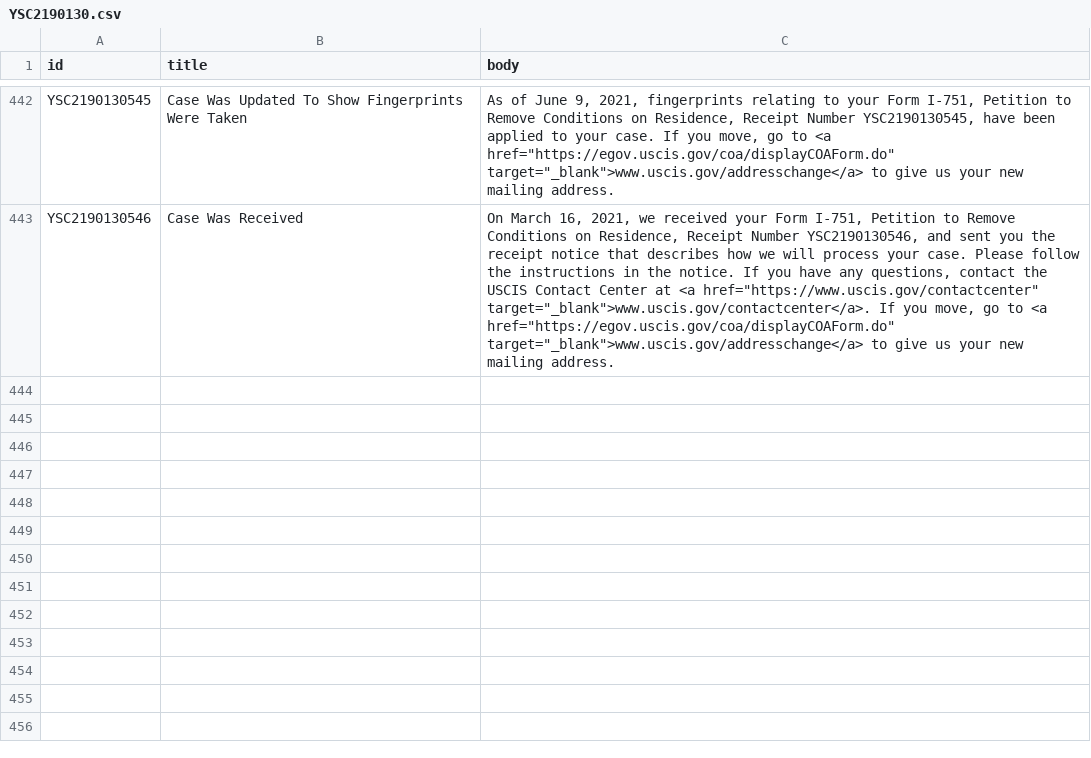
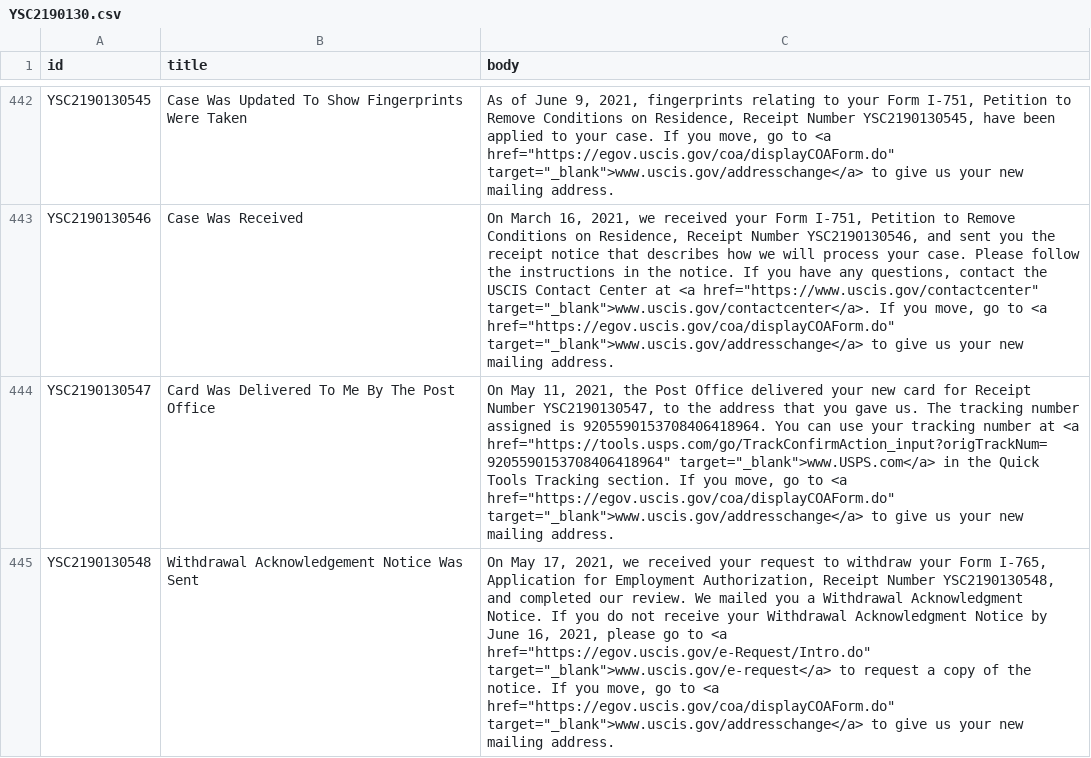
Before and after one commit to opt-lol/opt-data, a CSV file: data/YSC2190130.csv, drawn as a sheet; only a part is shown, gaps mark what is left out; the diff names each change by its address in the sheet, - before the commit and + after, or states it on an @@ line.

```diff
--- a/data/YSC2190130.csv
+++ b/data/YSC2190130.csv
+row 444: YSC2190130547 | Card Was Delivered To Me By The Post Office | On May 11, 2021, the Post Office delivered your new card for Receipt Number YSC2190130547, to the address that you gave us. The tracking number assigned is 9205590153708406418964. You can use your tracking number at <a href="https://tools.usps.com/go/TrackConfirmAction_input?origTrackNum=9205590153708406418964" target="_blank">www.USPS.com</a> in the Quick Tools Tracking section. If you move, go to <a href="https://egov.uscis.gov/coa/displayCOAForm.do" target="_blank">www.uscis.gov/addresschange</a> to give us your new mailing address.
+row 445: YSC2190130548 | Withdrawal Acknowledgement Notice Was Sent | On May 17, 2021, we received your request to withdraw your Form I-765, Application for Employment Authorization, Receipt Number YSC2190130548, and completed our review. We mailed you a Withdrawal Acknowledgment Notice. If you do not receive your Withdrawal Acknowledgment Notice by June 16, 2021, please go to <a href="https://egov.uscis.gov/e-Request/Intro.do" target="_blank">www.uscis.gov/e-request</a> to request a copy of the notice. If you move, go to <a href="https://egov.uscis.gov/coa/displayCOAForm.do" target="_blank">www.uscis.gov/addresschange</a> to give us your new mailing address.
```
Also changed, not shown: data/YSC2190108.csv, data/YSC2190137.csv, 4 other files.
